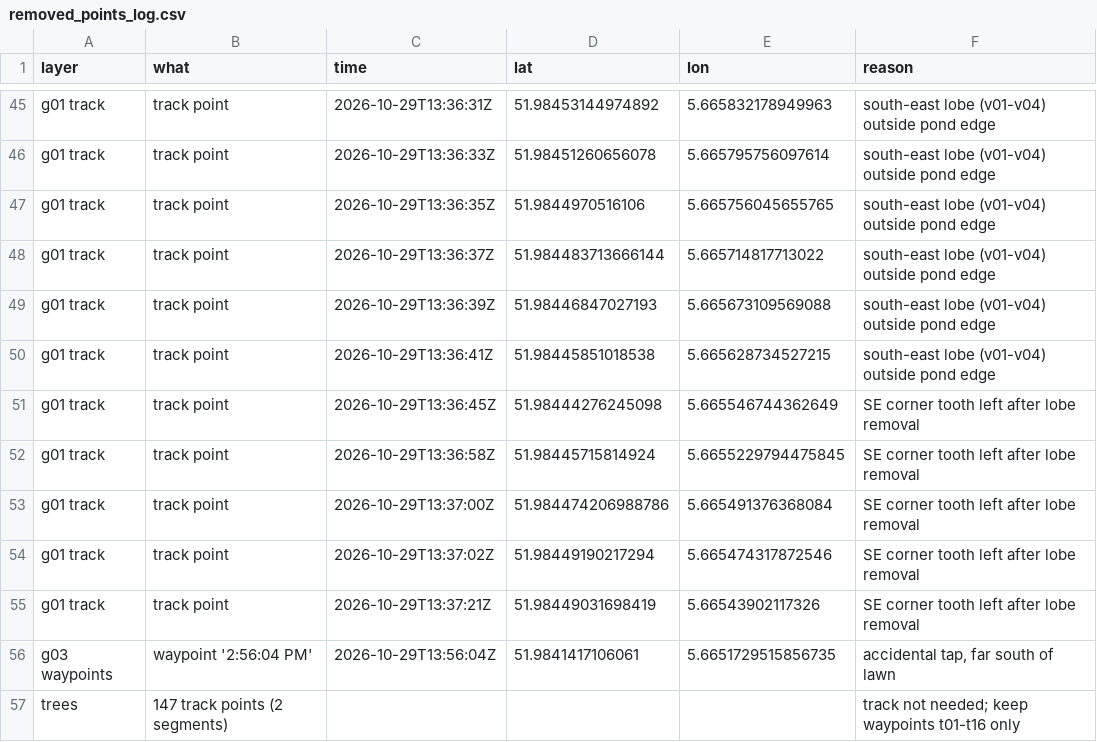
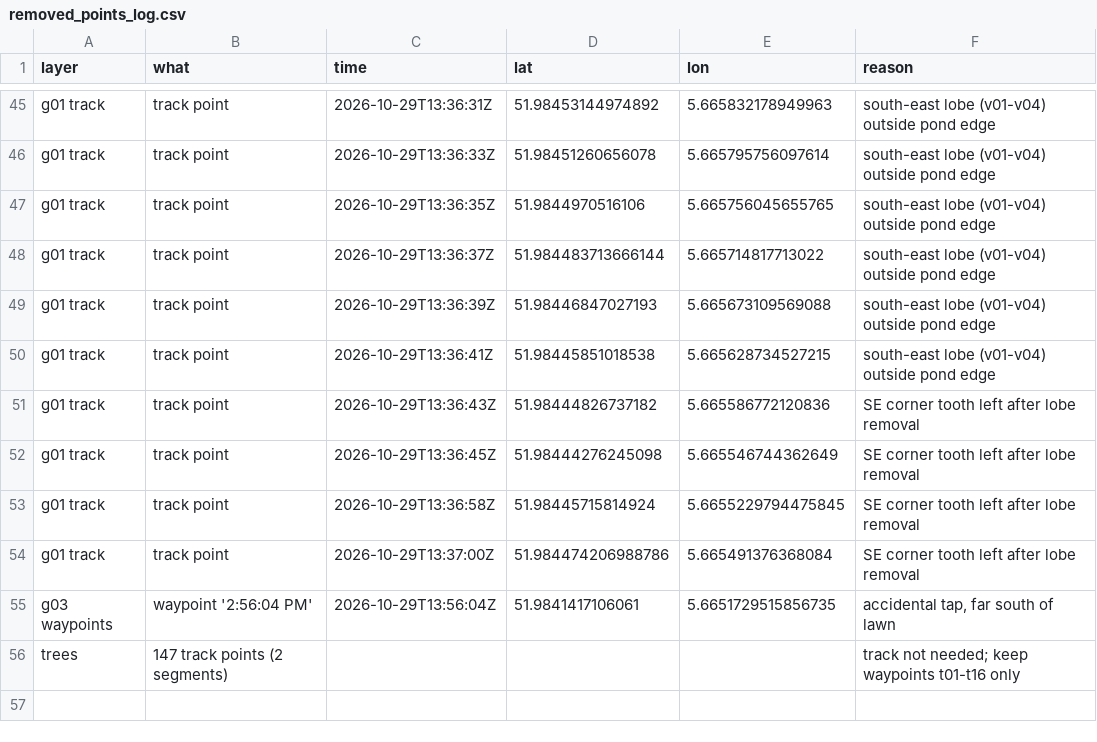
Before and after one commit to nalanib/SWECC004-Oak-Tree-Health-Monitoring, a CSV file: GIS map/output/removed_points_log.csv, drawn as a sheet; only a part is shown, gaps mark what is left out.

```diff
--- a/GIS map/output/removed_points_log.csv
+++ b/GIS map/output/removed_points_log.csv
@@ -50,2 +50,3 @@ g01 track,track point,2026-10-29T13:36:39Z,51.98446847027193,5.665673109569088,s
 g01 track,track point,2026-10-29T13:36:41Z,51.98445851018538,5.665628734527215,south-east lobe (v01-v04) outside pond edge
+g01 track,track point,2026-10-29T13:36:43Z,51.98444826737182,5.665586772120836,SE corner tooth left after lobe removal
 g01 track,track point,2026-10-29T13:36:45Z,51.98444276245098,5.665546744362649,SE corner tooth left after lobe removal
@@ -53,4 +54,2 @@ g01 track,track point,2026-10-29T13:36:58Z,51.98445715814924,5.6655229794475845,
 g01 track,track point,2026-10-29T13:37:00Z,51.984474206988786,5.665491376368084,SE corner tooth left after lobe removal
-g01 track,track point,2026-10-29T13:37:02Z,51.98449190217294,5.665474317872546,SE corner tooth left after lobe removal
-g01 track,track point,2026-10-29T13:37:21Z,51.98449031698419,5.66543902117326,SE corner tooth left after lobe removal
 g03 waypoints,waypoint '2:56:04 PM',2026-10-29T13:56:04Z,51.9841417106061,5.6651729515856735,"accidental tap, far south of lawn"
```
Also changed, not shown: 6 other files.
